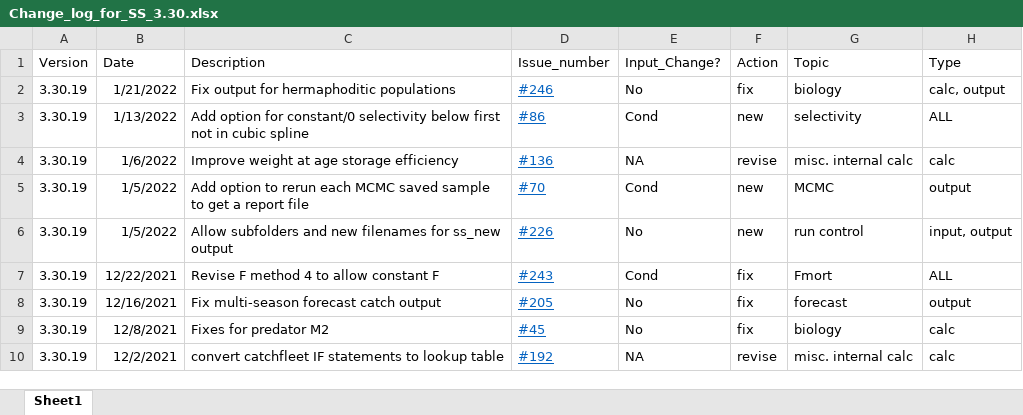
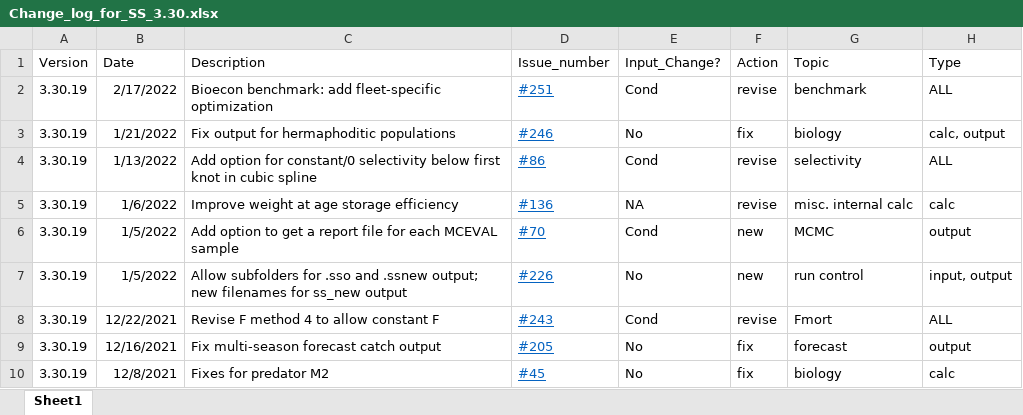
Before and after one commit to nmfs-ost/ss3-source-code, an Excel workbook: Change_log_for_SS_3.30.xlsx, sheet Sheet1, drawn as a sheet; only a part is shown; the shorter side is filled out with more unchanged rows; values as stored, in another font and other column widths than the file's, no borders; addresses are those after the commit; the diff names each change by its address in the sheet, - before the commit and + after, or states it on an @@ line.

Commit message:
Update Change_log_for_SS_3.30.xlsx

```diff
--- a/Change_log_for_SS_3.30.xlsx (sheet Sheet1)
+++ b/Change_log_for_SS_3.30.xlsx (sheet Sheet1)
+row 2: 3.30.19 | 2/17/2022 | Bioecon benchmark: add fleet-specific optimization | #251 | Cond | revise | benchmark | ALL
-C4 (Description): …below first not in cubic…
+C4 (Description): …below first knot in cubic…
-F4 (Action): new
+F4 (Action): revise
-C6 (Description): …option to rerun each MCMC saved sample to get a report file
+C6 (Description): …option to get a report file for each MCEVAL sample
-C7 (Description): Allow subfolders and new filenames…
+C7 (Description): Allow subfolders for .sso and .ssnew output; new filenames…
-F8 (Action): fix
+F8 (Action): revise
```
